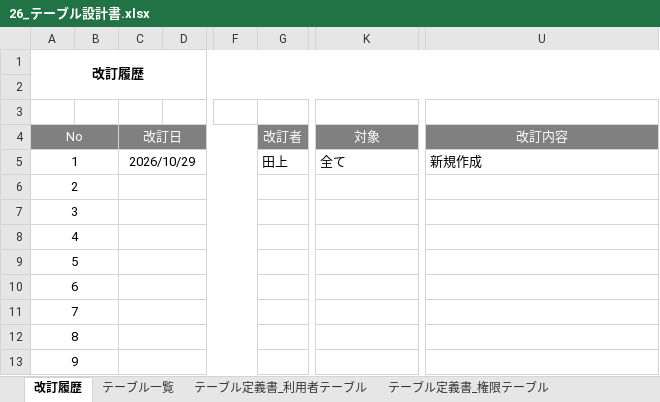
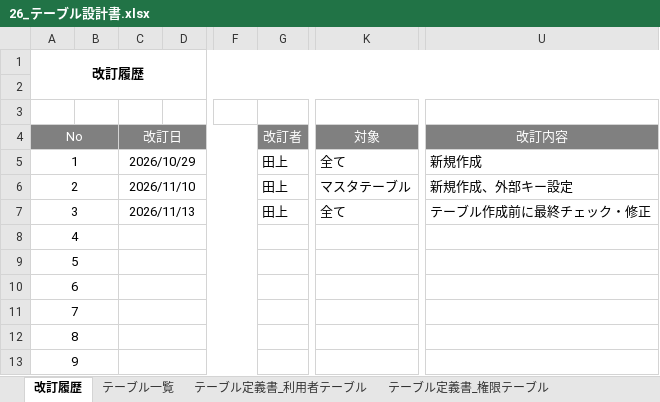
Before and after one commit to Kotarou-Tanoue/tanouesoftware, an Excel workbook: docs/20_システム設計書/26_テーブル設計書.xlsx, sheet 改訂履歴, drawn as a sheet; only a part is shown, gaps mark what is left out; values as stored, in another font and other column widths than the file's, no borders; the diff names each change by its address in the sheet, - before the commit and + after, or states it on an @@ line.

```diff
--- a/docs/20_システム設計書/26_テーブル設計書.xlsx (sheet 改訂履歴)
+++ b/docs/20_システム設計書/26_テーブル設計書.xlsx (sheet 改訂履歴)
-C6: (empty)
+C6: 2026/11/10
-G6:G7: (empty)
+G6:G7: 田上
-K6: (empty)
+K6: マスタテーブル
-U6: (empty)
+U6: 新規作成、外部キー設定
-C7: (empty)
+C7: 2026/11/13
-K7: (empty)
+K7: 全て
-U7: (empty)
+U7: テーブル作成前に最終チェック・修正
```
Also changed, not shown: sheet テーブル一覧, sheet テーブル定義書_被害箇所テーブル, sheet テーブル定義書_分析履歴テーブル, sheet テーブル定義書_建物種別テーブル, sheet テーブル定義書_被害状況テーブル, sheet テーブル定義書_被害状況ステータステーブル, 6 more sheets, 3 other files.
